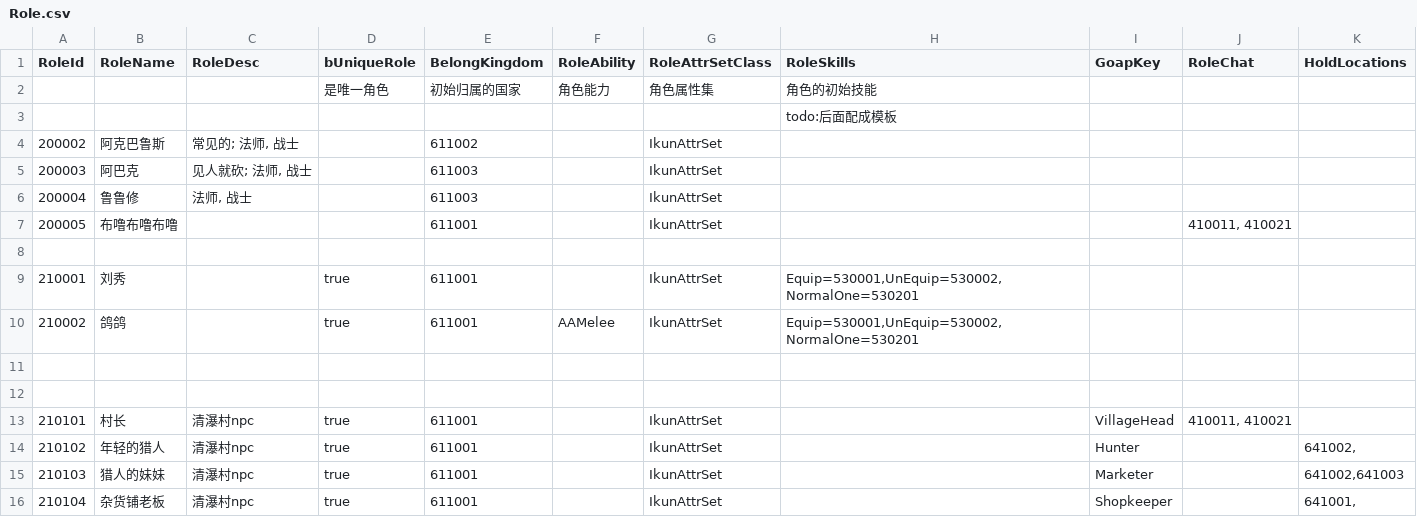
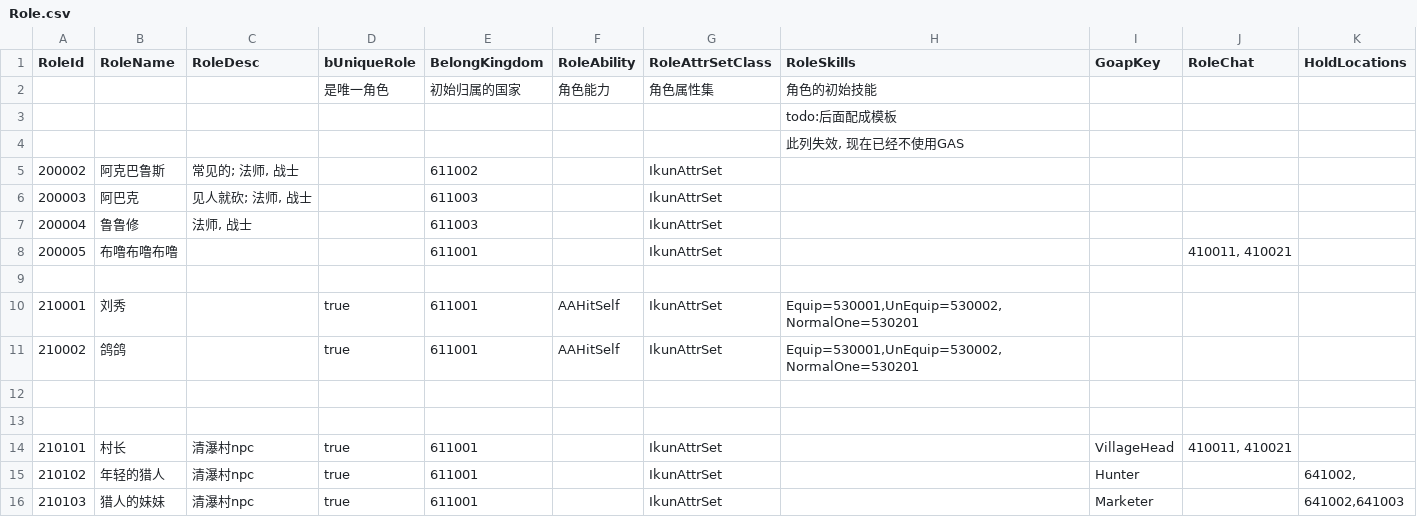
Before and after one commit to unphics/ikun, a CSV file: Config/Role/Role.csv, drawn as a sheet; only a part is shown; the shorter side is filled out with more unchanged rows.

```diff
--- a/Config/Role/Role.csv
+++ b/Config/Role/Role.csv
@@ -3,2 +3,3 @@ RoleId|RoleName|RoleDesc|bUniqueRole|BelongKingdom|RoleAbility|RoleAttrSetClass|
 |||||||todo:后面配成模板|||
+|||||||此列失效, 现在已经不使用GAS|||
 200002|阿克巴鲁斯|常见的; 法师, 战士||611002||IkunAttrSet||||
@@ -8,4 +9,4 @@ RoleId|RoleName|RoleDesc|bUniqueRole|BelongKingdom|RoleAbility|RoleAttrSetClass|
 ||||||||||
-210001|刘秀||true|611001||IkunAttrSet|Equip=530001,UnEquip=530002,NormalOne=530201|||
-210002|鸽鸽||true|611001|AAMelee|IkunAttrSet|Equip=530001,UnEquip=530002,NormalOne=530201|||
+210001|刘秀||true|611001|AAHitSelf|IkunAttrSet|Equip=530001,UnEquip=530002,NormalOne=530201|||
+210002|鸽鸽||true|611001|AAHitSelf|IkunAttrSet|Equip=530001,UnEquip=530002,NormalOne=530201|||
 ||||||||||
```
Also changed, not shown: Config/Ability/Ability/Ability.csv, 7 other files.
